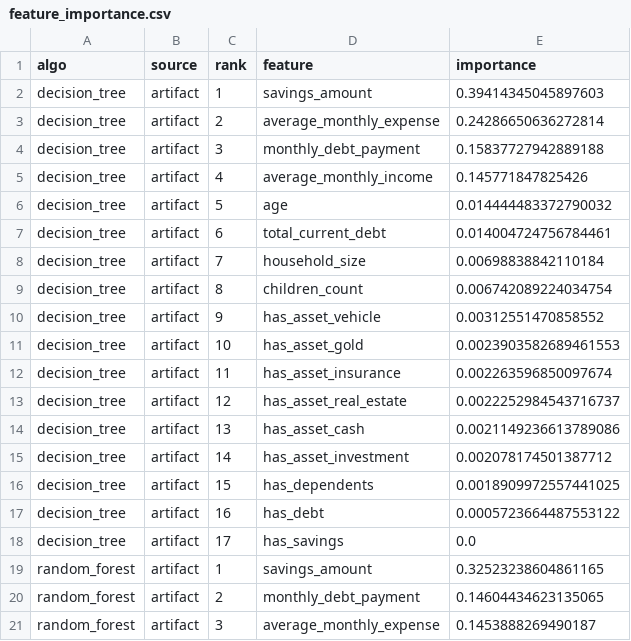
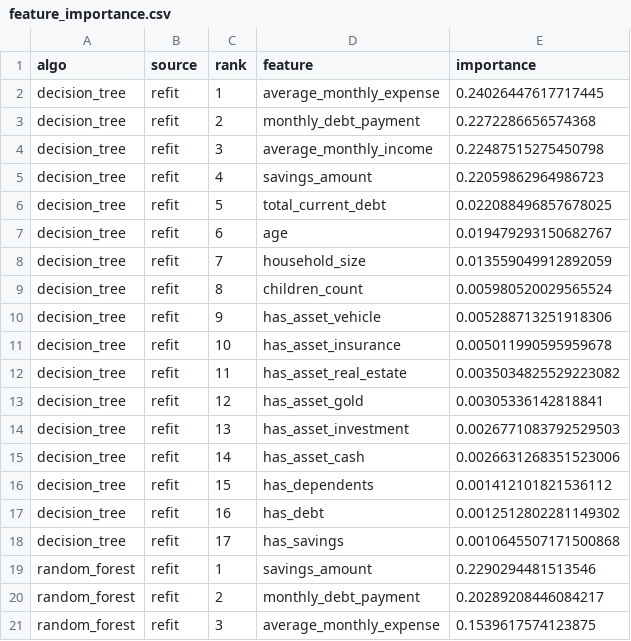
Before and after one commit to Nhut-dz/Household-Finance-AI, a CSV file: ML_Training/src/training/runs/feature_importance.csv, drawn as a sheet; only a part is shown; the diff covers the shown part only.

```diff
--- a/ML_Training/src/training/runs/feature_importance.csv
+++ b/ML_Training/src/training/runs/feature_importance.csv
@@ -1,21 +1,21 @@
 algo,source,rank,feature,importance
-decision_tree,artifact,1,savings_amount,0.39414345045897603
-decision_tree,artifact,2,average_monthly_expense,0.24286650636272814
-decision_tree,artifact,3,monthly_debt_payment,0.15837727942889188
-decision_tree,artifact,4,average_monthly_income,0.145771847825426
-decision_tree,artifact,5,age,0.014444483372790032
-decision_tree,artifact,6,total_current_debt,0.014004724756784461
-decision_tree,artifact,7,household_size,0.00698838842110184
-decision_tree,artifact,8,children_count,0.006742089224034754
-decision_tree,artifact,9,has_asset_vehicle,0.00312551470858552
-decision_tree,artifact,10,has_asset_gold,0.0023903582689461553
-decision_tree,artifact,11,has_asset_insurance,0.002263596850097674
-decision_tree,artifact,12,has_asset_real_estate,0.0022252984543716737
-decision_tree,artifact,13,has_asset_cash,0.0021149236613789086
-decision_tree,artifact,14,has_asset_investment,0.002078174501387712
-decision_tree,artifact,15,has_dependents,0.0018909972557441025
-decision_tree,artifact,16,has_debt,0.0005723664487553122
-decision_tree,artifact,17,has_savings,0.0
-random_forest,artifact,1,savings_amount,0.32523238604861165
-random_forest,artifact,2,monthly_debt_payment,0.14604434623135065
-random_forest,artifact,3,average_monthly_expense,0.1453888269490187
+decision_tree,refit,1,average_monthly_expense,0.24026447617717445
+decision_tree,refit,2,monthly_debt_payment,0.2272286656574368
+decision_tree,refit,3,average_monthly_income,0.22487515275450798
+decision_tree,refit,4,savings_amount,0.22059862964986723
+decision_tree,refit,5,total_current_debt,0.022088496857678025
+decision_tree,refit,6,age,0.019479293150682767
+decision_tree,refit,7,household_size,0.013559049912892059
+decision_tree,refit,8,children_count,0.005980520029565524
+decision_tree,refit,9,has_asset_vehicle,0.005288713251918306
+decision_tree,refit,10,has_asset_insurance,0.005011990595959678
+decision_tree,refit,11,has_asset_real_estate,0.0035034825529223082
+decision_tree,refit,12,has_asset_gold,0.00305336142818841
+decision_tree,refit,13,has_asset_investment,0.0026771083792529503
+decision_tree,refit,14,has_asset_cash,0.0026631268351523006
+decision_tree,refit,15,has_dependents,0.001412101821536112
+decision_tree,refit,16,has_debt,0.0012512802281149302
+decision_tree,refit,17,has_savings,0.0010645507171500868
+random_forest,refit,1,savings_amount,0.2290294481513546
+random_forest,refit,2,monthly_debt_payment,0.20289208446084217
+random_forest,refit,3,average_monthly_expense,0.1539617574123875
```
Also changed, not shown: 68 edited cells elsewhere in this file, ML_Training/src/training/runs/feature_importance_pivot.csv, ML_Training/src/training/runs/model_comparison.csv, 11 other files.
